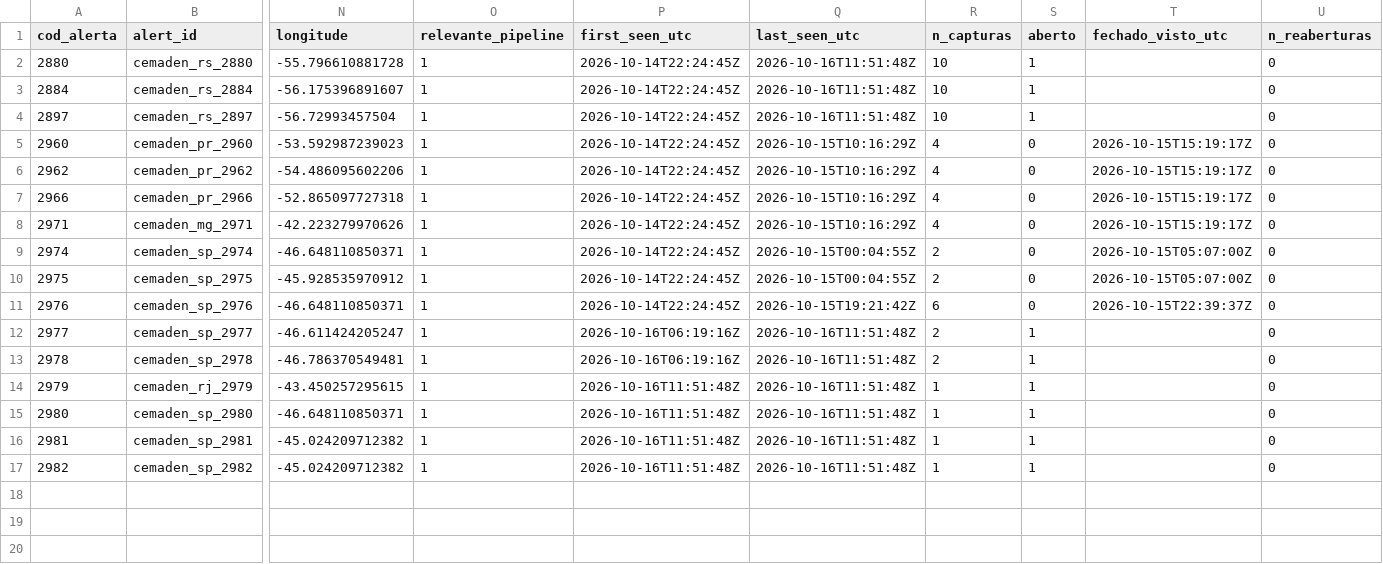
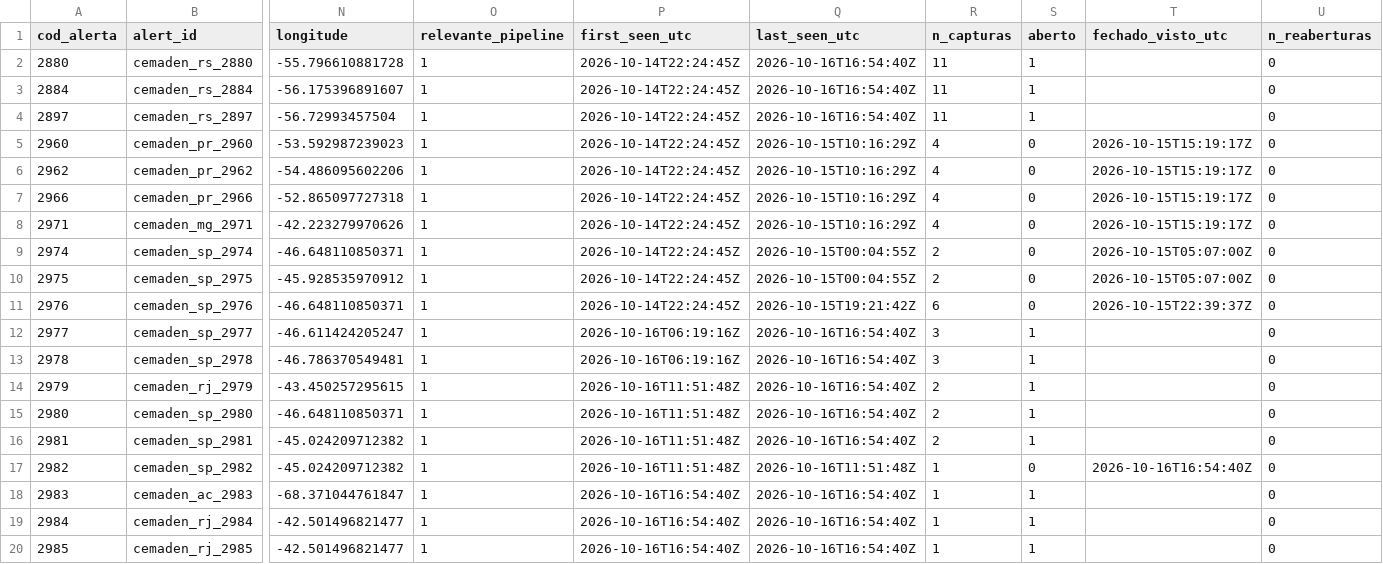
Before and after one commit to alvarocoutinho/crisis-dashboard, a CSV file: data/cemaden/alertas_observados.csv, drawn as a sheet; only a part is shown, gaps mark what is left out; rows hold the shown columns only; the diff names each change by its address in the sheet, - before the commit and + after, or states it on an @@ line.

```diff
--- a/data/cemaden/alertas_observados.csv
+++ b/data/cemaden/alertas_observados.csv
-Q2:Q4 (last_seen_utc): 2026-10-16T11:51:48Z
+Q2:Q4 (last_seen_utc): 2026-10-16T16:54:40Z
-R2:R4 (n_capturas): 10
+R2:R4 (n_capturas): 11
-Q12:Q16 (last_seen_utc): 2026-10-16T11:51:48Z
+Q12:Q16 (last_seen_utc): 2026-10-16T16:54:40Z
-R12:R13 (n_capturas): 2
+R12:R13 (n_capturas): 3
-R14:R16 (n_capturas): 1
+R14:R16 (n_capturas): 2
-S17 (aberto): 1
+S17 (aberto): 0
-T17 (fechado_visto_utc): (empty)
+T17 (fechado_visto_utc): 2026-10-16T16:54:40Z
+row 18: 2983 | cemaden_ac_2983 | -68.371044761847 | 1 | 2026-10-16T16:54:40Z | 2026-10-16T16:54:40Z | 1 | 1 |  | 0
+row 19: 2984 | cemaden_rj_2984 | -42.501496821477 | 1 | 2026-10-16T16:54:40Z | 2026-10-16T16:54:40Z | 1 | 1 |  | 0
+row 20: 2985 | cemaden_rj_2985 | -42.501496821477 | 1 | 2026-10-16T16:54:40Z | 2026-10-16T16:54:40Z | 1 | 1 |  | 0
```
Also changed, not shown: data/cemaden/capturas.csv, 1 other file.
